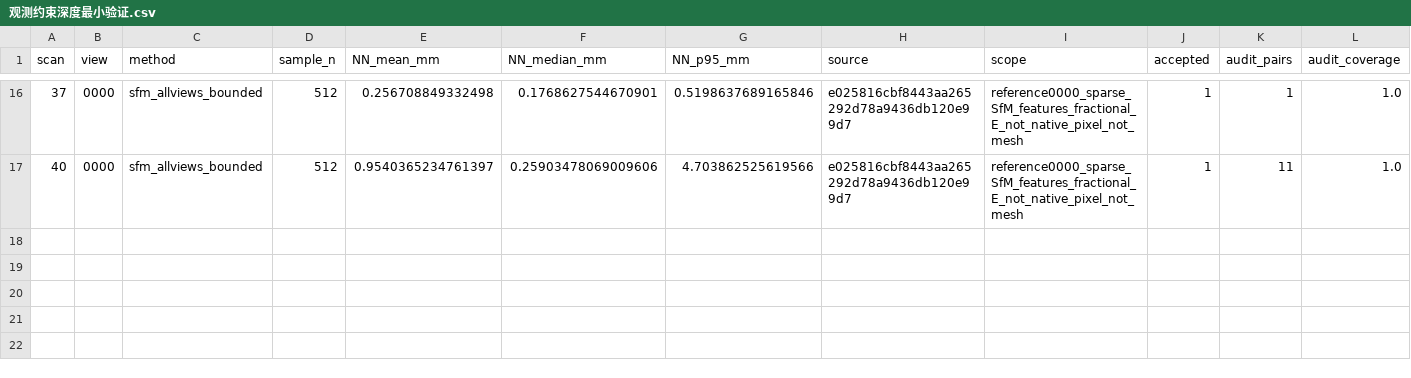
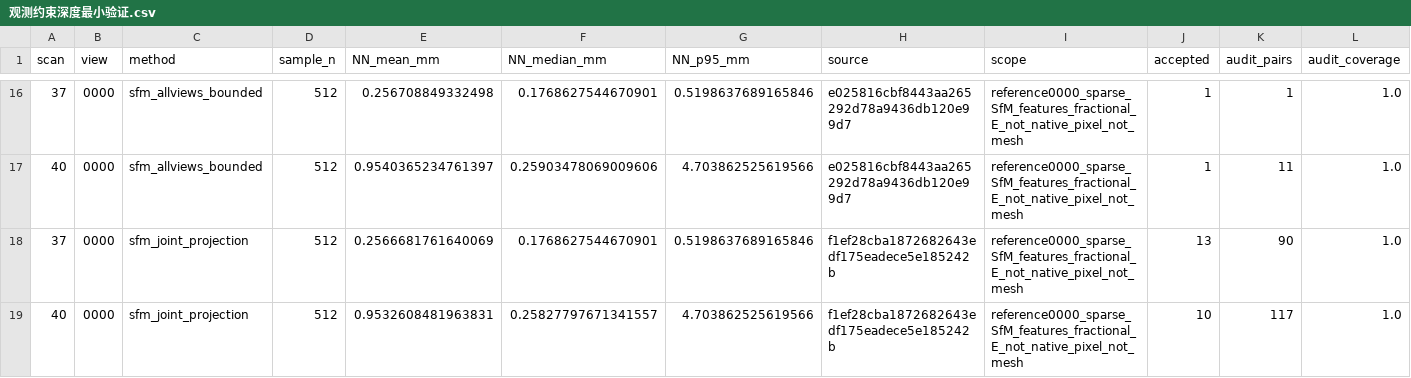
Before and after one commit to gfall-1407/GauDepth, a CSV file: 实验/03_高斯场层归属探索/观测约束深度最小验证.csv, drawn as a sheet; only a part is shown, gaps mark what is left out; rows hold the shown columns only; the diff names each change by its address in the sheet, - before the commit and + after, or states it on an @@ line.

```diff
--- a/实验/03_高斯场层归属探索/观测约束深度最小验证.csv
+++ b/实验/03_高斯场层归属探索/观测约束深度最小验证.csv
+row 18: 37 | 0000 | sfm_joint_projection | 512 | 0.2566681761640069 | 0.1768627544670901 | 0.5198637689165846 | f1ef28cba1872682643edf175eadece5e185242b | reference0000_sparse_SfM_features_fractional_E_not_native_pixel_not_mesh | 13 | 90 | 1.0
+row 19: 40 | 0000 | sfm_joint_projection | 512 | 0.9532608481963831 | 0.25827797671341557 | 4.703862525619566 | f1ef28cba1872682643edf175eadece5e185242b | reference0000_sparse_SfM_features_fractional_E_not_native_pixel_not_mesh | 10 | 117 | 1.0
```
Also changed, not shown: 2 other files.
